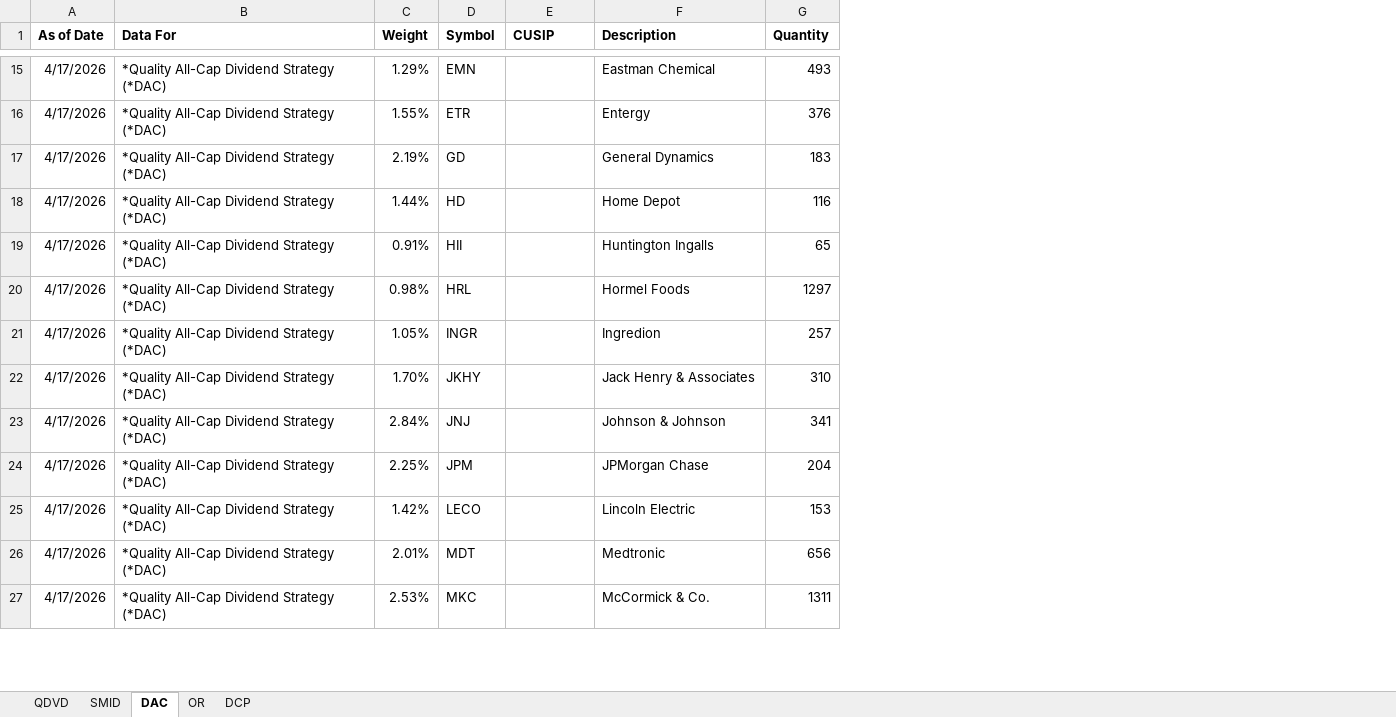
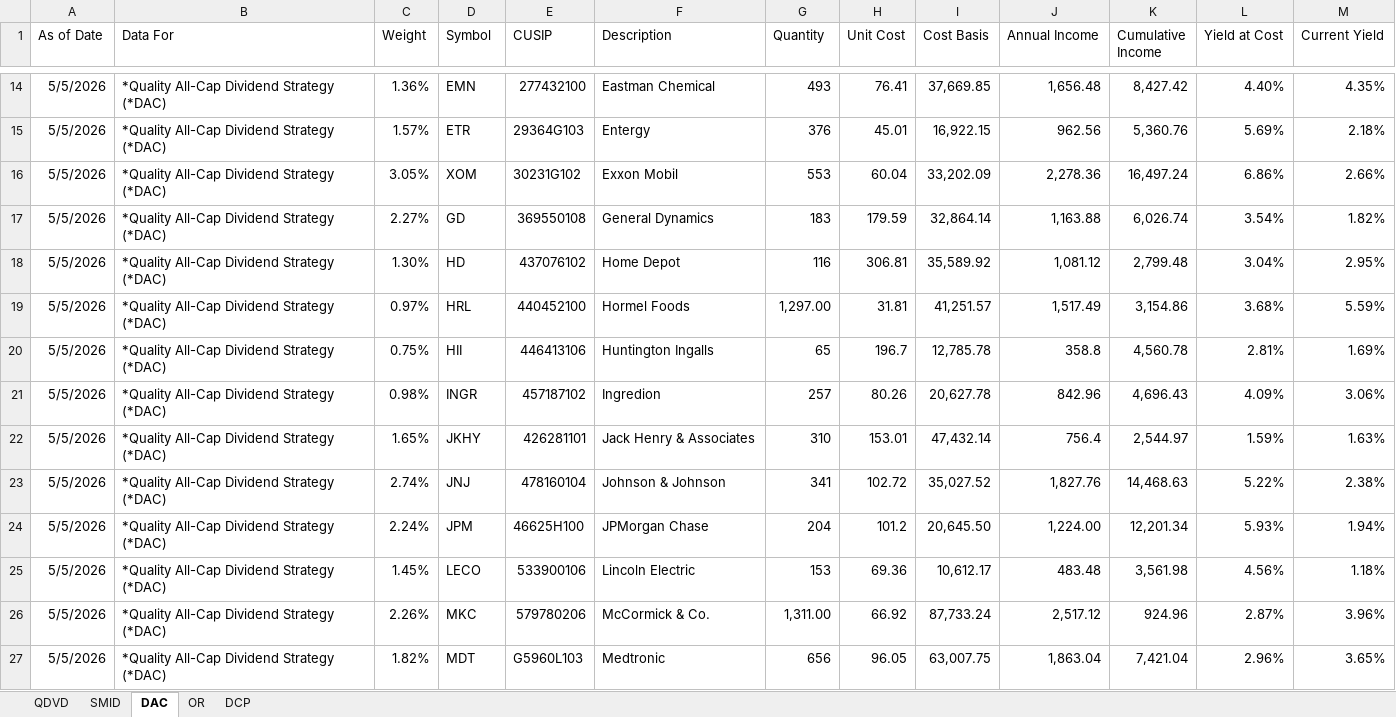
Before and after one commit to ryansadair/mcp-dashboard, an Excel workbook: data/Tamarac_Holdings.xlsx, sheet DAC, drawn as a sheet; only a part is shown, gaps mark what is left out; values as stored, in another font and other column widths than the file's, no borders; removed rows and columns are numbered as before the commit, all else as after; the diff covers the shown part only; the diff names each change by its address in the sheet, - before the commit and + after, or states it on an @@ line.

```diff
--- a/data/Tamarac_Holdings.xlsx (sheet DAC)
+++ b/data/Tamarac_Holdings.xlsx (sheet DAC)
+column H (Unit Cost), rows 14-15: 76.41 | 45.01; rows 17-18: 179.59 | 306.81; rows 20-25: 196.7 | 80.26 | 153.01 | 102.72 | 101.2 | 69.36; row 27: 96.05
+column I (Cost Basis), rows 14-15: 37,669.85 | 16,922.15; rows 17-18: 32,864.14 | 35,589.92; rows 20-25: 12,785.78 | 20,627.78 | 47,432.14 | 35,027.52 | 20,645.50 | 10,612.17; row 27: 63,007.75
+column J (Annual Income), rows 14-15: 1,656.48 | 962.56; rows 17-18: 1,163.88 | 1,081.12; rows 20-25: 358.8 | 842.96 | 756.4 | 1,827.76 | 1,224.00 | 483.48; row 27: 1,863.04
+column K (Cumulative Income), rows 14-15: 8,427.42 | 5,360.76; rows 17-18: 6,026.74 | 2,799.48; rows 20-25: 4,560.78 | 4,696.43 | 2,544.97 | 14,468.63 | 12,201.34 | 3,561.98; row 27: 7,421.04
+column L (Yield at Cost), rows 14-15: 4.40% | 5.69%; rows 17-18: 3.54% | 3.04%; rows 20-25: 2.81% | 4.09% | 1.59% | 5.22% | 5.93% | 4.56%; row 27: 2.96%
+column M (Current Yield), rows 14-15: 4.35% | 2.18%; rows 17-18: 1.82% | 2.95%; rows 20-25: 1.69% | 3.06% | 1.63% | 2.38% | 1.94% | 1.18%; row 27: 3.65%
-A1:G1 bold: on
+A1:G1 bold: off
-A14:A15 (As of Date): 4/17/2026
+A14:A15 (As of Date): 5/5/2026
-C14 (Weight): 1.29%
+C14 (Weight): 1.36%
-E14 (CUSIP): (empty)
+E14 (CUSIP): 277432100
-C15 (Weight): 1.55%
+C15 (Weight): 1.57%
-E15 (CUSIP): (empty)
+E15 (CUSIP): 29364G103
+row 16: 5/5/2026 | *Quality All-Cap Dividend Strategy (*DAC) | 3.05% | XOM | 30231G102 | Exxon Mobil | 553 | 60.04 | 33,202.09 | 2,278.36 | 16,497.24 | 6.86% | 2.66%
-A17:A18 (As of Date): 4/17/2026
+A17:A18 (As of Date): 5/5/2026
-C17 (Weight): 2.19%
+C17 (Weight): 2.27%
-E17 (CUSIP): (empty)
+E17 (CUSIP): 369550108
-C18 (Weight): 1.44%
+C18 (Weight): 1.30%
-E18 (CUSIP): (empty)
+E18 (CUSIP): 437076102
+row 19: 5/5/2026 | *Quality All-Cap Dividend Strategy (*DAC) | 0.97% | HRL | 440452100 | Hormel Foods | 1,297.00 | 31.81 | 41,251.57 | 1,517.49 | 3,154.86 | 3.68% | 5.59%
-A20 (As of Date): 4/17/2026
+A20 (As of Date): 5/5/2026
-C20 (Weight): 0.91%
+C20 (Weight): 0.75%
-E20 (CUSIP): (empty)
+E20 (CUSIP): 446413106
-row 20: 4/17/2026 | *Quality All-Cap Dividend Strategy (*DAC) | 0.98% | HRL |  | Hormel Foods | 1297
-A21:A25 (As of Date): 4/17/2026
+A21:A25 (As of Date): 5/5/2026
-C21 (Weight): 1.05%
+C21 (Weight): 0.98%
-E21 (CUSIP): (empty)
+E21 (CUSIP): 457187102
-C22 (Weight): 1.70%
+C22 (Weight): 1.65%
-E22 (CUSIP): (empty)
+E22 (CUSIP): 426281101
-C23 (Weight): 2.84%
+C23 (Weight): 2.74%
-E23 (CUSIP): (empty)
+E23 (CUSIP): 478160104
-C24 (Weight): 2.25%
+C24 (Weight): 2.24%
-E24 (CUSIP): (empty)
+E24 (CUSIP): 46625H100
-C25 (Weight): 1.42%
+C25 (Weight): 1.45%
-E25 (CUSIP): (empty)
+E25 (CUSIP): 533900106
+row 26: 5/5/2026 | *Quality All-Cap Dividend Strategy (*DAC) | 2.26% | MKC | 579780206 | McCormick & Co. | 1,311.00 | 66.92 | 87,733.24 | 2,517.12 | 924.96 | 2.87% | 3.96%
-A27 (As of Date): 4/17/2026
+A27 (As of Date): 5/5/2026
-C27 (Weight): 2.01%
+C27 (Weight): 1.82%
-E27 (CUSIP): (empty)
+E27 (CUSIP): G5960L103
-row 27: 4/17/2026 | *Quality All-Cap Dividend Strategy (*DAC) | 2.53% | MKC |  | McCormick & Co. | 1311
```
Also changed, not shown: 15 added rows, 16 removed rows and 51 edited cells elsewhere in this sheet, sheet DCP, sheet QDVD, sheet OR, sheet SMID, formulas that keep their value.
